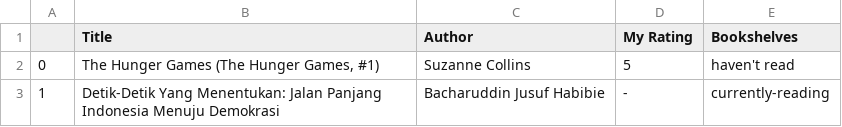
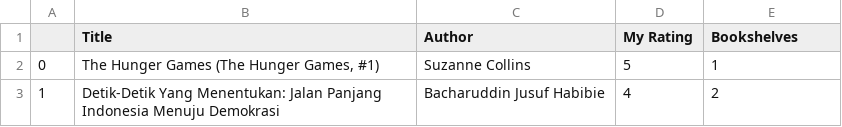
Before and after one commit to bintangyosua/LabMobile3_PankyBintang_F, a CSV file: assets/books.csv, drawn as a sheet.

Commit message:
added edit to book

```diff
--- a/assets/books.csv
+++ b/assets/books.csv
@@ -1,3 +1,3 @@
 ,Title,Author,My Rating,Bookshelves
-0,"The Hunger Games (The Hunger Games, #1)",Suzanne Collins,5,haven't read
-1,Detik-Detik Yang Menentukan: Jalan Panjang Indonesia Menuju Demokrasi,Bacharuddin Jusuf Habibie,-,currently-reading
+0,"The Hunger Games (The Hunger Games, #1)",Suzanne Collins,5,1
+1,Detik-Detik Yang Menentukan: Jalan Panjang Indonesia Menuju Demokrasi,Bacharuddin Jusuf Habibie,4, 2
```
Also changed, not shown: 3 other files.
